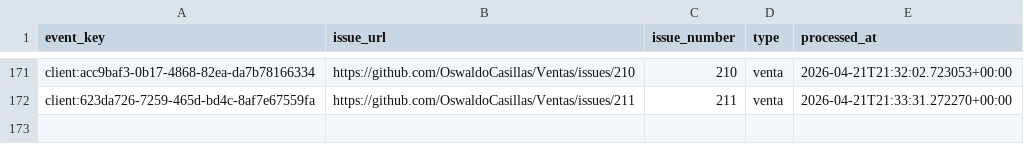
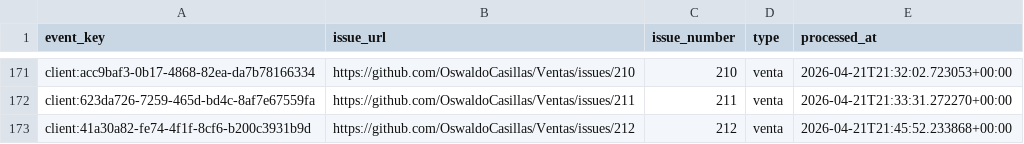
Before and after one commit to OswaldoCasillas/Ventas, a CSV file: data/processed_events.csv, drawn as a sheet; only a part is shown, gaps mark what is left out.

```diff
--- a/data/processed_events.csv
+++ b/data/processed_events.csv
@@ -172 +172,2 @@ client:acc9baf3-0b17-4868-82ea-da7b78166334,https://github.com/OswaldoCasillas/V
 client:623da726-7259-465d-bd4c-8af7e67559fa,https://github.com/OswaldoCasillas/Ventas/issues/211,211,venta,2026-04-21T21:33:31.272270+00:00
+client:41a30a82-fe74-4f1f-8cf6-b200c3931b9d,https://github.com/OswaldoCasillas/Ventas/issues/212,212,venta,2026-04-21T21:45:52.233868+00:00
```
Also changed, not shown: data/inventory.csv, data/sales.csv, 7 other files.
